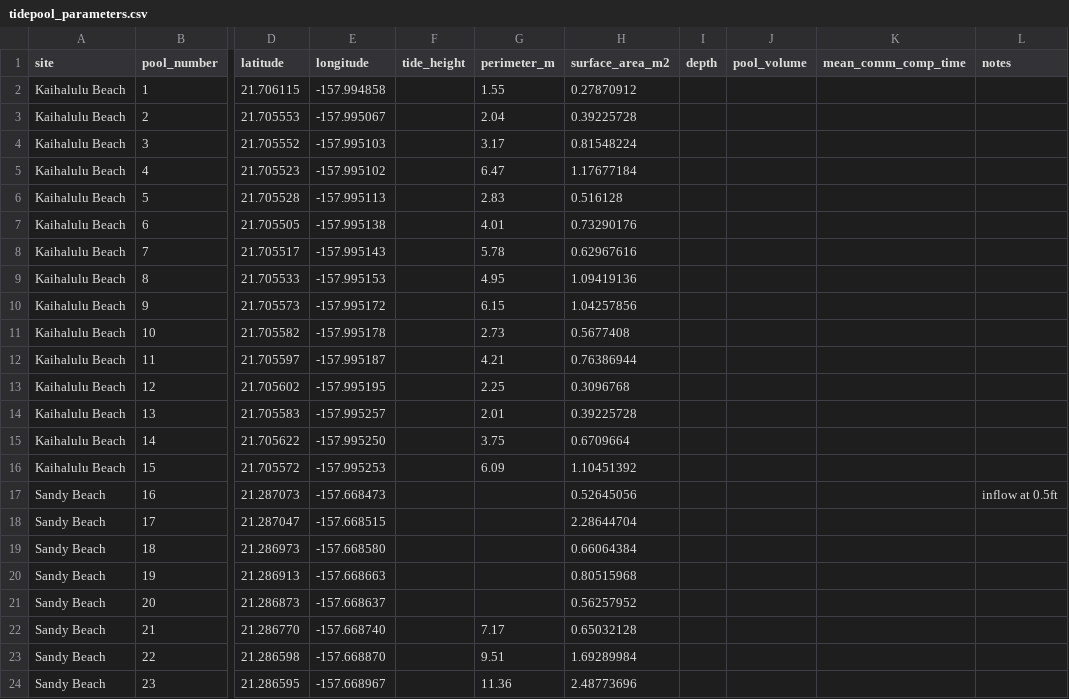
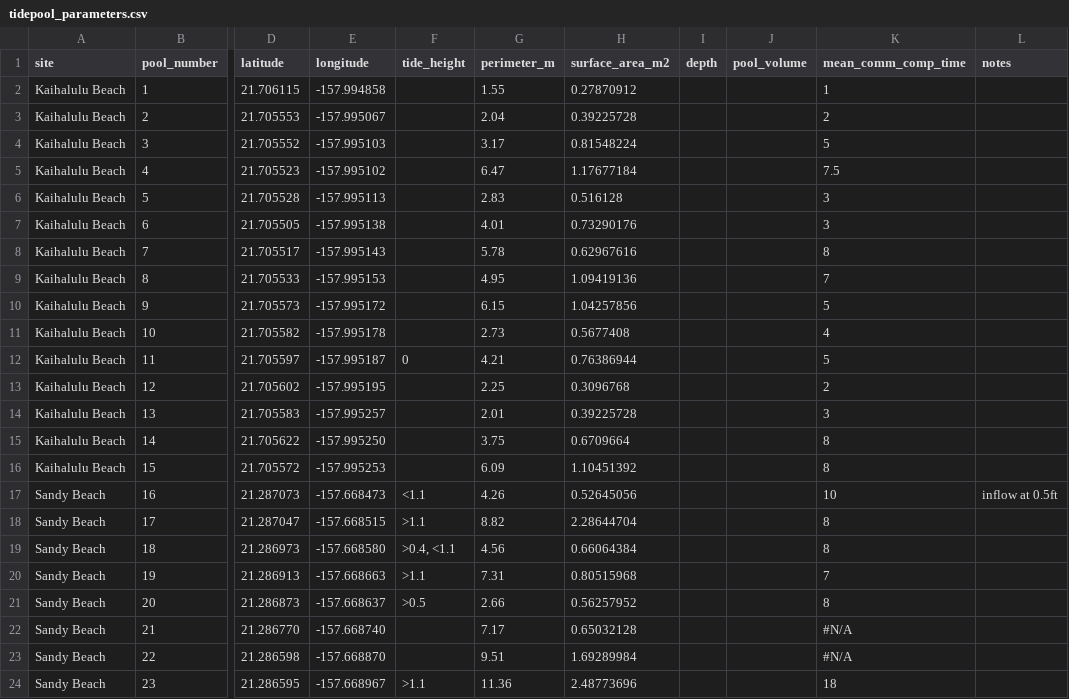
Before and after one commit to micachapuis/HawaiiTidepools, a CSV file: Data/tidepool_parameters.csv, drawn as a sheet; only a part is shown, gaps mark what is left out; the diff covers the shown part only; the diff names each change by its address in the sheet, - before the commit and + after, or states it on an @@ line.

```diff
--- a/Data/tidepool_parameters.csv
+++ b/Data/tidepool_parameters.csv
-K2 (mean_comm_comp_time): (empty)
+K2 (mean_comm_comp_time): 1
-K3 (mean_comm_comp_time): (empty)
+K3 (mean_comm_comp_time): 2
-K4 (mean_comm_comp_time): (empty)
+K4 (mean_comm_comp_time): 5
-K5 (mean_comm_comp_time): (empty)
+K5 (mean_comm_comp_time): 7.5
-K6:K7 (mean_comm_comp_time): (empty)
+K6:K7 (mean_comm_comp_time): 3
-K8 (mean_comm_comp_time): (empty)
+K8 (mean_comm_comp_time): 8
-K9 (mean_comm_comp_time): (empty)
+K9 (mean_comm_comp_time): 7
-K10 (mean_comm_comp_time): (empty)
+K10 (mean_comm_comp_time): 5
-K11 (mean_comm_comp_time): (empty)
+K11 (mean_comm_comp_time): 4
-F12 (tide_height): (empty)
+F12 (tide_height): 0
-K12 (mean_comm_comp_time): (empty)
+K12 (mean_comm_comp_time): 5
-K13 (mean_comm_comp_time): (empty)
+K13 (mean_comm_comp_time): 2
-K14 (mean_comm_comp_time): (empty)
+K14 (mean_comm_comp_time): 3
-K15:K16 (mean_comm_comp_time): (empty)
+K15:K16 (mean_comm_comp_time): 8
-F17 (tide_height): (empty)
+F17 (tide_height): <1.1
-G17 (perimeter_m): (empty)
+G17 (perimeter_m): 4.26
-K17 (mean_comm_comp_time): (empty)
+K17 (mean_comm_comp_time): 10
-F18 (tide_height): (empty)
+F18 (tide_height): >1.1
-G18 (perimeter_m): (empty)
+G18 (perimeter_m): 8.82
-K18:K19 (mean_comm_comp_time): (empty)
+K18:K19 (mean_comm_comp_time): 8
-F19 (tide_height): (empty)
+F19 (tide_height): >0.4, <1.1
-G19 (perimeter_m): (empty)
+G19 (perimeter_m): 4.56
-F20 (tide_height): (empty)
+F20 (tide_height): >1.1
-G20 (perimeter_m): (empty)
+G20 (perimeter_m): 7.31
-K20 (mean_comm_comp_time): (empty)
+K20 (mean_comm_comp_time): 7
-F21 (tide_height): (empty)
+F21 (tide_height): >0.5
-G21 (perimeter_m): (empty)
+G21 (perimeter_m): 2.66
-K21 (mean_comm_comp_time): (empty)
+K21 (mean_comm_comp_time): 8
-K22:K23 (mean_comm_comp_time): (empty)
+K22:K23 (mean_comm_comp_time): #N/A
-F24 (tide_height): (empty)
+F24 (tide_height): >1.1
-K24 (mean_comm_comp_time): (empty)
+K24 (mean_comm_comp_time): 18
```
Also changed, not shown: 15 edited cells elsewhere in this file, Data/pHSlope.csv, Data/tidepool_chemistry.csv, 33 other files.
